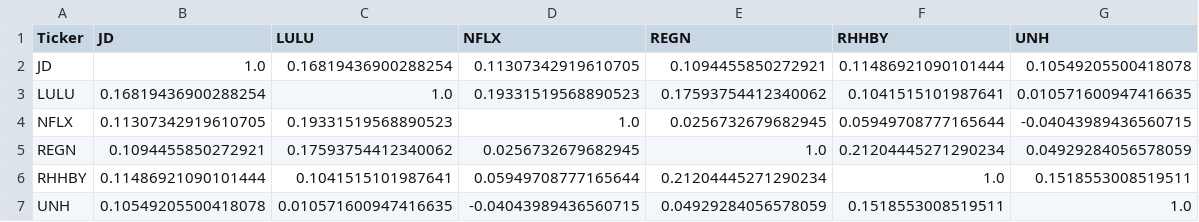
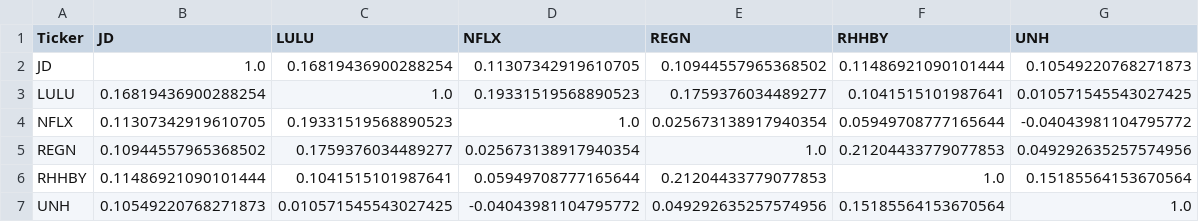
Before and after one commit to Ruburable/portfolio_volatility, a CSV file: out/out_calculate/corr.csv, drawn as a sheet.

```diff
--- a/out/out_calculate/corr.csv
+++ b/out/out_calculate/corr.csv
@@ -1,7 +1,7 @@
 Ticker,JD,LULU,NFLX,REGN,RHHBY,UNH
-JD,1.0,0.16819436900288254,0.11307342919610705,0.1094455850272921,0.11486921090101444,0.10549205500418078
-LULU,0.16819436900288254,1.0,0.19331519568890523,0.17593754412340062,0.1041515101987641,0.010571600947416635
-NFLX,0.11307342919610705,0.19331519568890523,1.0,0.0256732679682945,0.05949708777165644,-0.04043989436560715
-REGN,0.1094455850272921,0.17593754412340062,0.0256732679682945,1.0,0.21204445271290234,0.04929284056578059
-RHHBY,0.11486921090101444,0.1041515101987641,0.05949708777165644,0.21204445271290234,1.0,0.1518553008519511
-UNH,0.10549205500418078,0.010571600947416635,-0.04043989436560715,0.04929284056578059,0.1518553008519511,1.0
+JD,1.0,0.16819436900288254,0.11307342919610705,0.10944557965368502,0.11486921090101444,0.10549220768271873
+LULU,0.16819436900288254,1.0,0.19331519568890523,0.1759376034489277,0.1041515101987641,0.010571545543027425
+NFLX,0.11307342919610705,0.19331519568890523,1.0,0.025673138917940354,0.05949708777165644,-0.04043981104795772
+REGN,0.10944557965368502,0.1759376034489277,0.025673138917940354,1.0,0.21204433779077853,0.049292635257574956
+RHHBY,0.11486921090101444,0.1041515101987641,0.05949708777165644,0.21204433779077853,1.0,0.15185564153670564
+UNH,0.10549220768271873,0.010571545543027425,-0.04043981104795772,0.049292635257574956,0.15185564153670564,1.0
```
Also changed, not shown: out/out_calculate/vol.csv, out/out_optimise/optimal_weights.csv, 6 other files.
